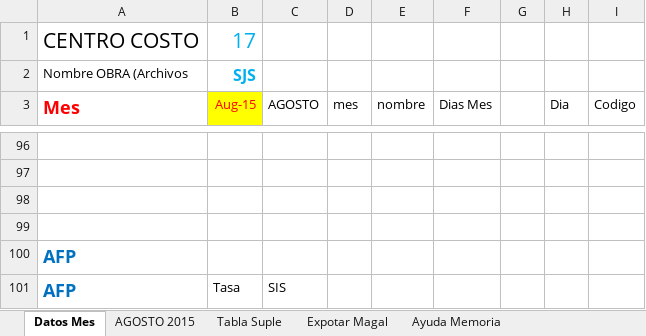
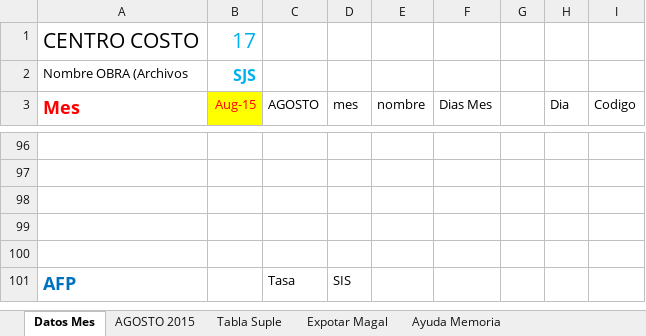
Before and after one commit to ConyAC/asistencia_magal, an Excel workbook: asistencia/src/main/resources/templates/asistencia/planilla_asistencia.xlsx, sheet Datos Mes, drawn as a sheet; only a part is shown, gaps mark what is left out; values as stored, in another font and other column widths than the file's, no borders; removed rows and columns are numbered as before the commit, all else as after; the diff names each change by its address in the sheet, - before the commit and + after, or states it on an @@ line.

```diff
--- a/asistencia/src/main/resources/templates/asistencia/planilla_asistencia.xlsx (sheet Datos Mes)
+++ b/asistencia/src/main/resources/templates/asistencia/planilla_asistencia.xlsx (sheet Datos Mes)
+row 100: (empty)
-C101 (AGOSTO): (empty)
+C101 (AGOSTO): Tasa
-D101 (mes): (empty)
+D101 (mes): SIS
-row 101: AFP | Tasa | SIS
```
Also changed, not shown: formulas that keep their value, 1 other file.
